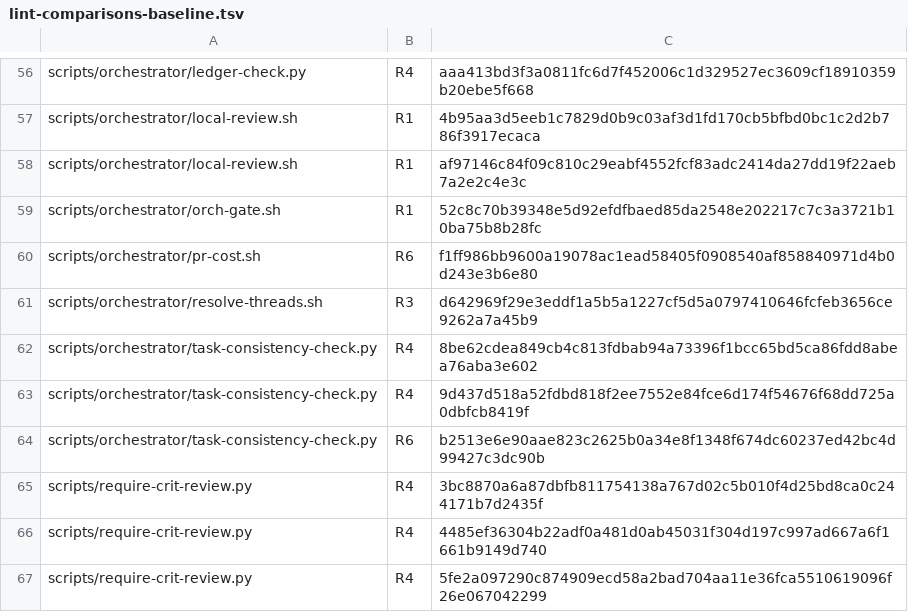
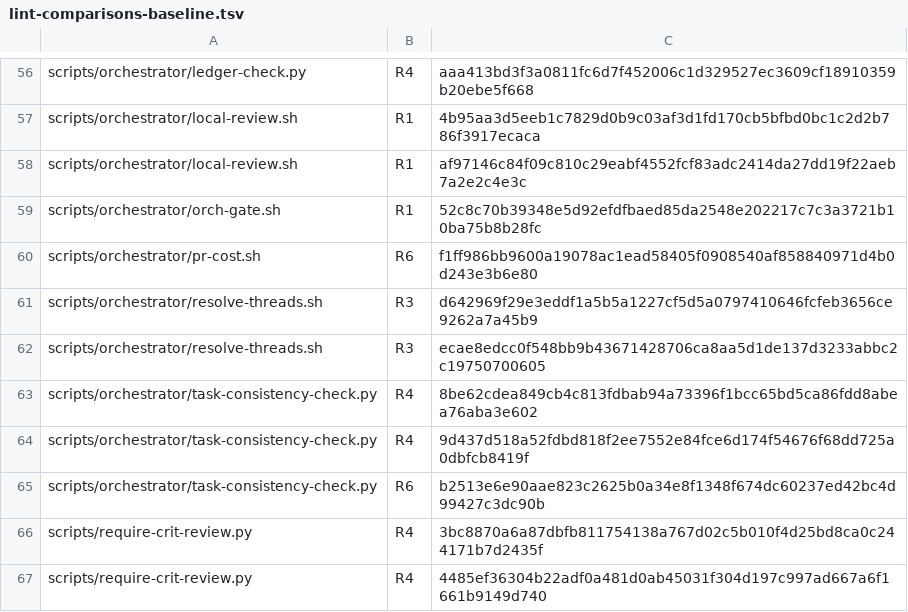
Before and after one commit to mryfmo/dotfiles, a TSV file: scripts/lint-comparisons-baseline.tsv, drawn as a sheet; only a part is shown, gaps mark what is left out; the shorter side is filled out with more unchanged rows.

```diff
--- a/scripts/lint-comparisons-baseline.tsv
+++ b/scripts/lint-comparisons-baseline.tsv
@@ -61,2 +61,3 @@ scripts/orchestrator/pr-cost.sh	R6	f1ff986bb9600a19078ac1ead58405f0908540af85884
 scripts/orchestrator/resolve-threads.sh	R3	d642969f29e3eddf1a5b5a1227cf5d5a0797410646fcfeb3656ce9262a7a45b9
+scripts/orchestrator/resolve-threads.sh	R3	ecae8edcc0f548bb9b43671428706ca8aa5d1de137d3233abbc2c19750700605
 scripts/orchestrator/task-consistency-check.py	R4	8be62cdea849cb4c813fdbab94a73396f1bcc65bd5ca86fdd8abea76aba3e602
```
